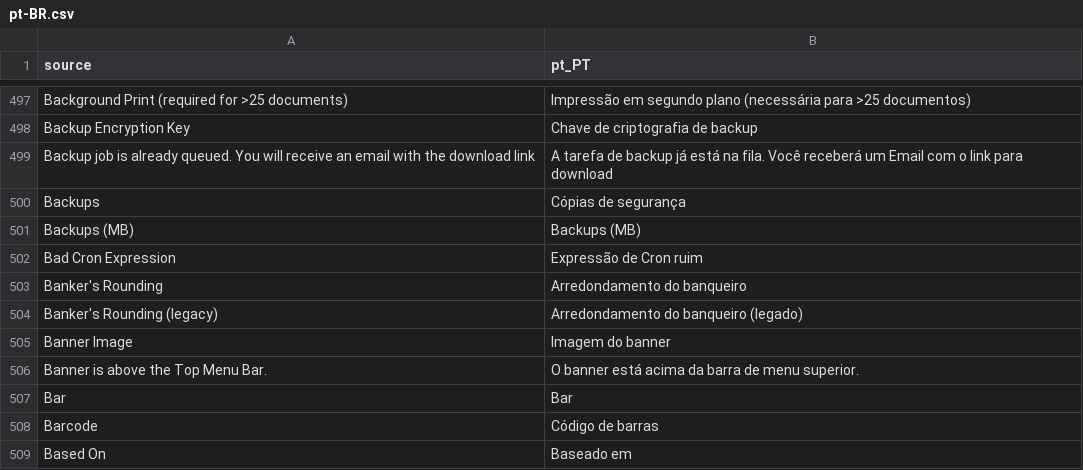
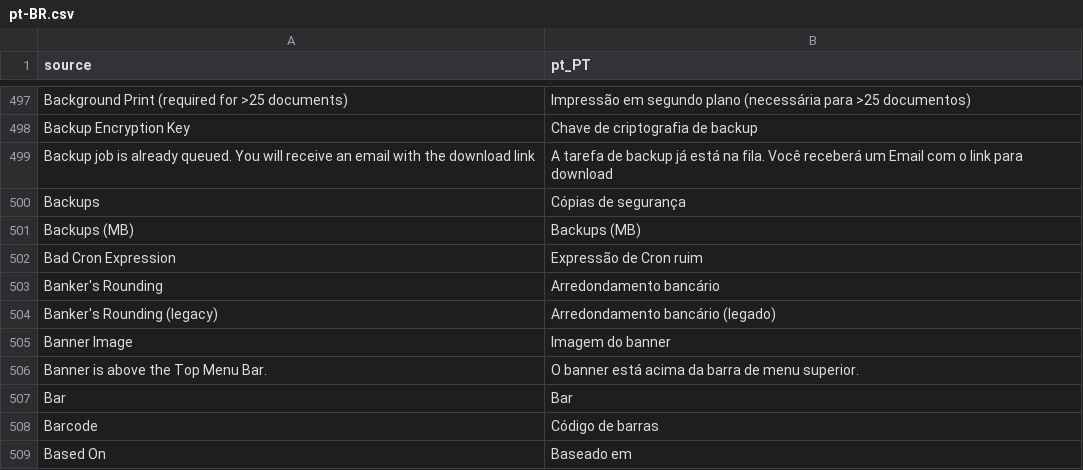
Before and after one commit to logicpulse/frappe-logicerp, a CSV file: frappe/translations/pt-BR.csv, drawn as a sheet; only a part is shown, gaps mark what is left out.

Commit message:
🛠️ fix(translations): update Portuguese translations for clarity
- Changed "Arredondamento do banqueiro" to "Arredondamento bancário" for improved terminology.
- Updated "Arredondamento do banqueiro (legado)" to "Arredondamento bancário (legado)" for consistency.

```diff
--- a/frappe/translations/pt-BR.csv
+++ b/frappe/translations/pt-BR.csv
@@ -502,4 +502,4 @@ Backups (MB),Backups (MB)
 Bad Cron Expression,Expressão de Cron ruim
-Banker's Rounding,Arredondamento do banqueiro
-Banker's Rounding (legacy),Arredondamento do banqueiro (legado)
+Banker's Rounding,Arredondamento bancário
+Banker's Rounding (legacy),Arredondamento bancário (legado)
 Banner Image,Imagem do banner
```
